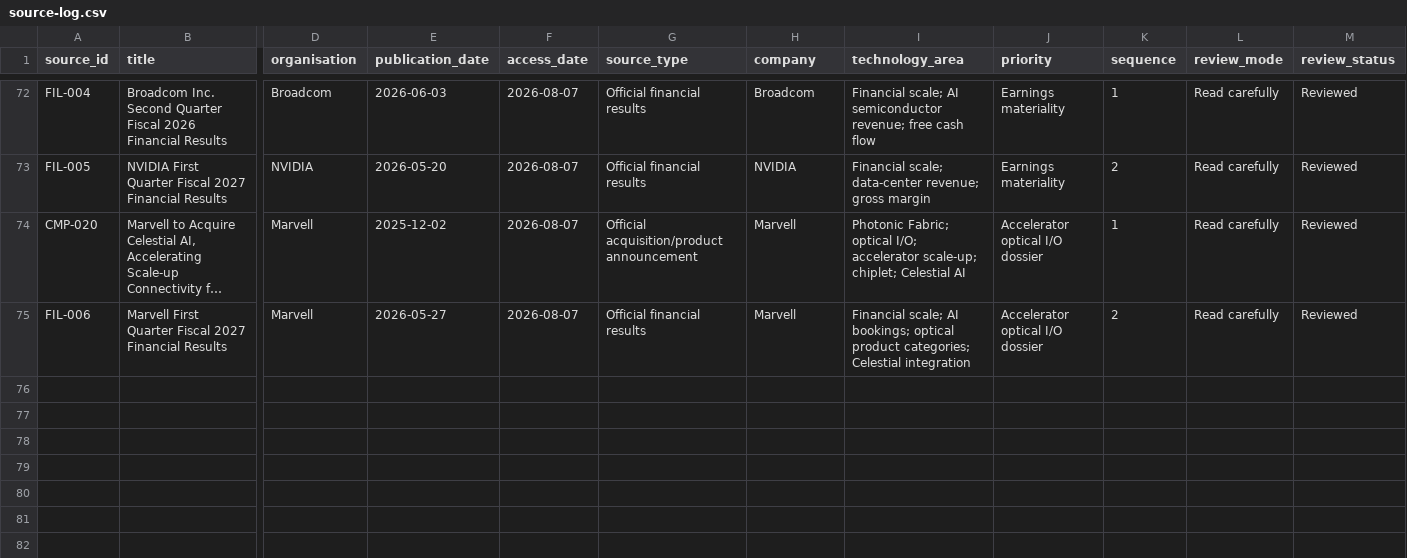
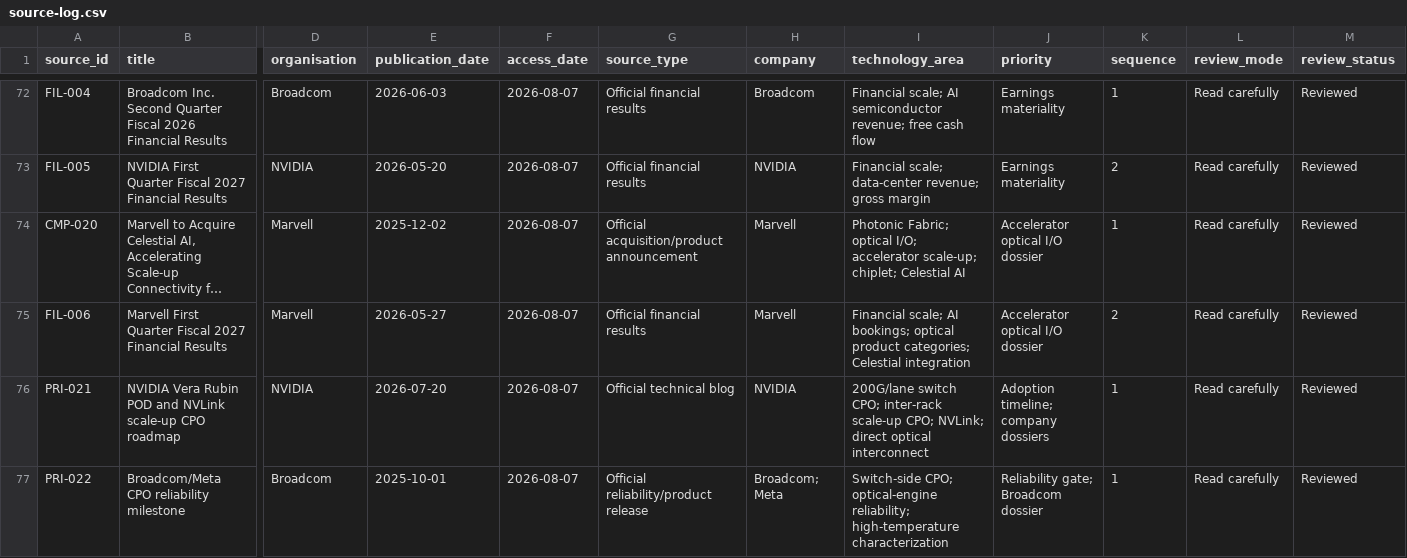
Before and after one commit to Nur-Alp/cpo-research-private, a CSV file: 01-sources/source-log.csv, drawn as a sheet; only a part is shown, gaps mark what is left out; long unchanged cells end in …; rows hold the shown columns only; the diff names each change by its address in the sheet, - before the commit and + after, or states it on an @@ line.

```diff
--- a/01-sources/source-log.csv
+++ b/01-sources/source-log.csv
+row 76: PRI-021 | NVIDIA Vera Rubin POD and NVLink scale-up CPO roadmap | NVIDIA | 2026-07-20 | 2026-08-07 | Official technical blog | NVIDIA | 200G/lane switch CPO; inter-rack scale-up CPO; NVLink; direct optical interconnect | Adoption timeline; company dossiers | 1 | Read carefully | Reviewed
+row 77: PRI-022 | Broadcom/Meta CPO reliability milestone | Broadcom | 2025-10-01 | 2026-08-07 | Official reliability/product release | Broadcom; Meta | Switch-side CPO; optical-engine reliability; high-temperature characterization | Reliability gate; Broadcom dossier | 1 | Read carefully | Reviewed
```
Also changed, not shown: 01-sources/claim-ledger.csv, 5 other files.
